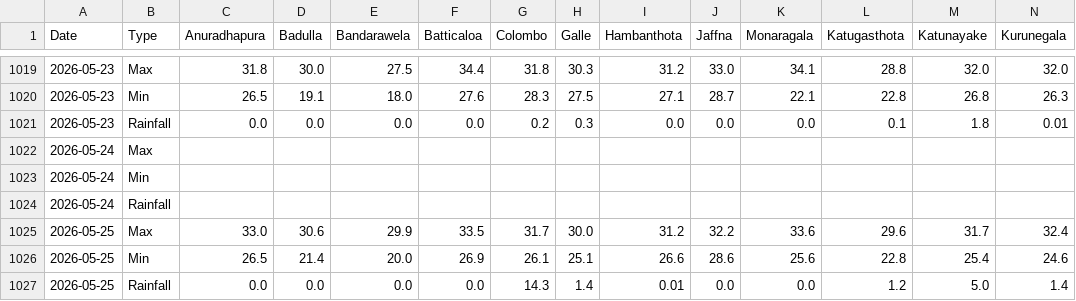
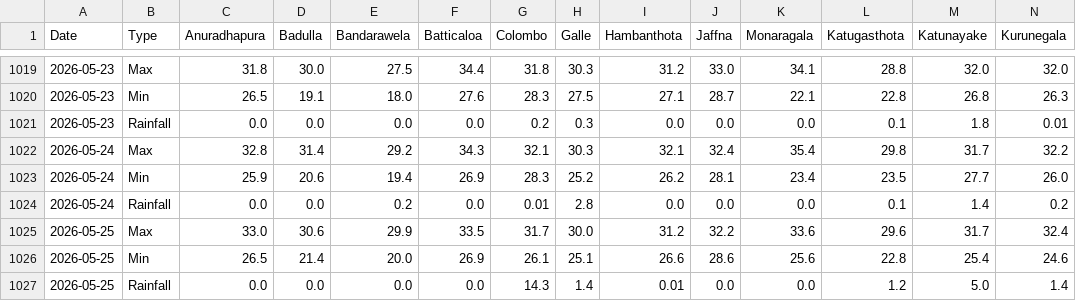
Before and after one commit to FECT-Dev/meteo-weather-bot-test, a CSV file: weather_summary.csv, drawn as a sheet; only a part is shown, gaps mark what is left out; removed rows and columns are numbered as before the commit, all else as after; rows hold the shown columns only; the diff names each change by its address in the sheet, - before the commit and + after, or states it on an @@ line.

```diff
--- a/weather_summary.csv
+++ b/weather_summary.csv
-row 1022: 2026-05-24 | Max
-row 1023: 2026-05-24 | Min
-row 1024: 2026-05-24 | Rainfall
+row 1022: 2026-05-24 | Max | 32.8 | 31.4 | 29.2 | 34.3 | 32.1 | 30.3 | 32.1 | 32.4 | 35.4 | 29.8 | 31.7 | 32.2
+row 1023: 2026-05-24 | Min | 25.9 | 20.6 | 19.4 | 26.9 | 28.3 | 25.2 | 26.2 | 28.1 | 23.4 | 23.5 | 27.7 | 26.0
+row 1024: 2026-05-24 | Rainfall | 0.0 | 0.0 | 0.2 | 0.0 | 0.01 | 2.8 | 0.0 | 0.0 | 0.0 | 0.1 | 1.4 | 0.2
```
